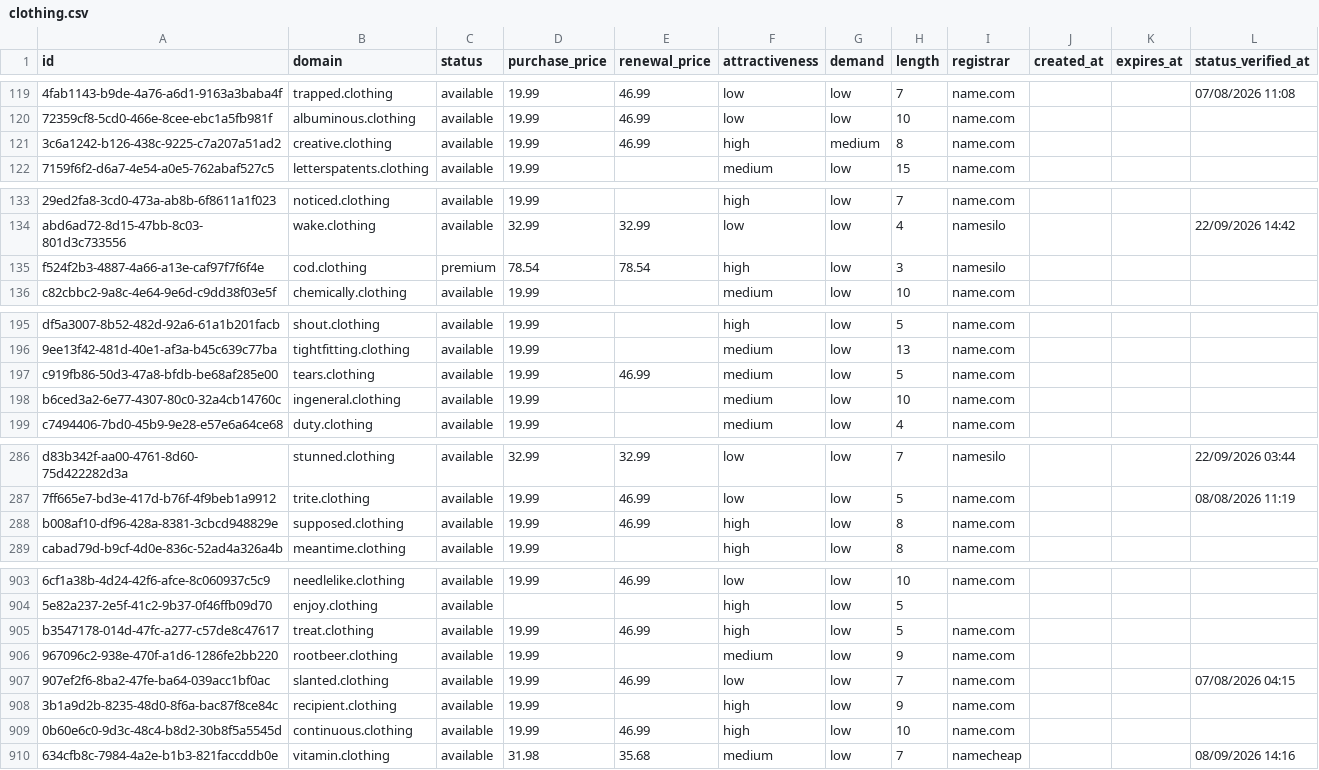
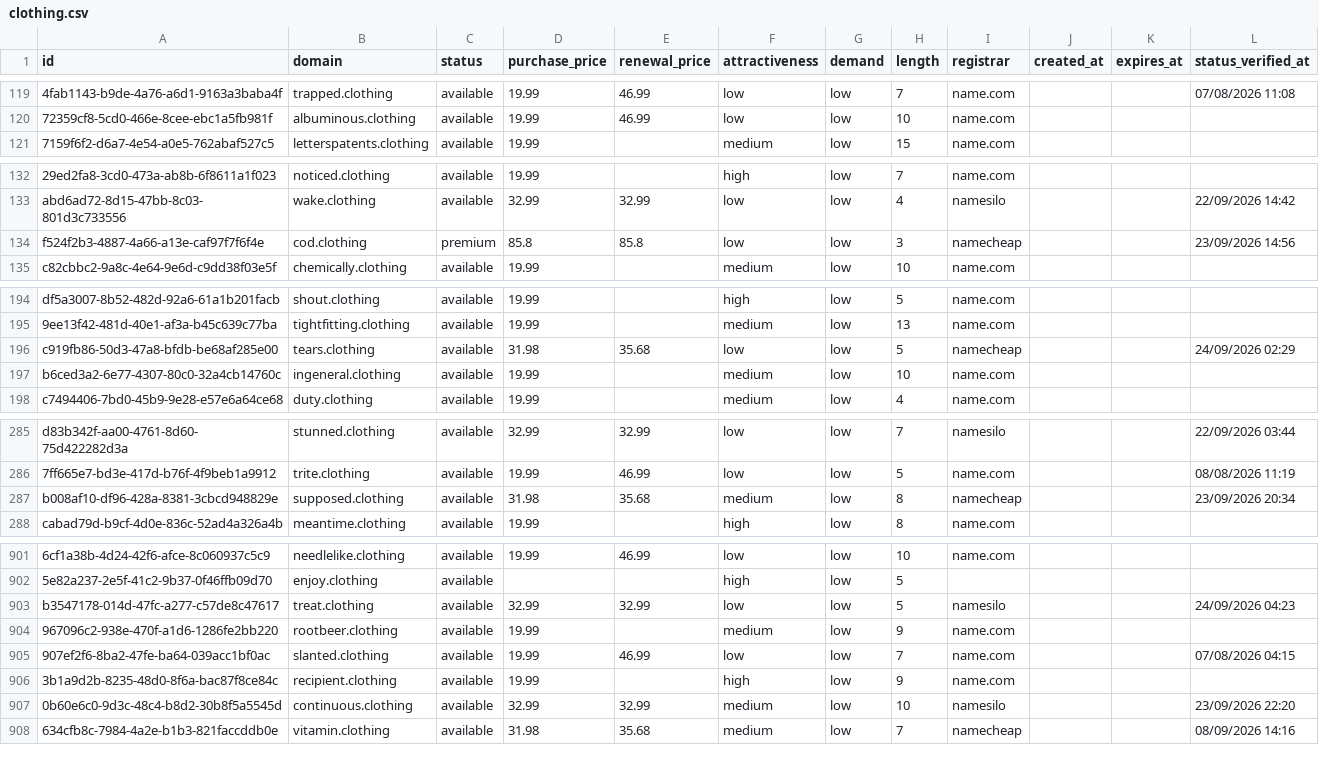
Before and after one commit to UniqueDomains/clothing-oneword-domains, a CSV file: clothing.csv, drawn as a sheet; only a part is shown, gaps mark what is left out; removed rows and columns are numbered as before the commit, all else as after; the diff covers the shown part only; the diff names each change by its address in the sheet, - before the commit and + after, or states it on an @@ line.

```diff
--- a/clothing.csv
+++ b/clothing.csv
-row 121: 3c6a1242-b126-438c-9225-c7a207a51ad2 | creative.clothing | available | 19.99 | 46.99 | high | medium | 8 | name.com
-D134 (purchase_price): 78.54
+D134 (purchase_price): 85.8
-E134 (renewal_price): 78.54
+E134 (renewal_price): 85.8
-F134 (attractiveness): high
+F134 (attractiveness): low
-I134 (registrar): namesilo
+I134 (registrar): namecheap
-L134 (status_verified_at): (empty)
+L134 (status_verified_at): 23/09/2026 14:56
-D196 (purchase_price): 19.99
+D196 (purchase_price): 31.98
-E196 (renewal_price): 46.99
+E196 (renewal_price): 35.68
-F196 (attractiveness): medium
+F196 (attractiveness): low
-I196 (registrar): name.com
+I196 (registrar): namecheap
-L196 (status_verified_at): (empty)
+L196 (status_verified_at): 24/09/2026 02:29
-D287 (purchase_price): 19.99
+D287 (purchase_price): 31.98
-E287 (renewal_price): 46.99
+E287 (renewal_price): 35.68
-F287 (attractiveness): high
+F287 (attractiveness): medium
-I287 (registrar): name.com
+I287 (registrar): namecheap
-L287 (status_verified_at): (empty)
+L287 (status_verified_at): 23/09/2026 20:34
-D903 (purchase_price): 19.99
+D903 (purchase_price): 32.99
-E903 (renewal_price): 46.99
+E903 (renewal_price): 32.99
-F903 (attractiveness): high
+F903 (attractiveness): low
-I903 (registrar): name.com
+I903 (registrar): namesilo
-L903 (status_verified_at): (empty)
+L903 (status_verified_at): 24/09/2026 04:23
-D907 (purchase_price): 19.99
+D907 (purchase_price): 32.99
-E907 (renewal_price): 46.99
+E907 (renewal_price): 32.99
-F907 (attractiveness): high
+F907 (attractiveness): medium
-I907 (registrar): name.com
+I907 (registrar): namesilo
-L907 (status_verified_at): (empty)
+L907 (status_verified_at): 23/09/2026 22:20
```
Also changed, not shown: 2 added rows, 1 removed row and 96 edited cells elsewhere in this file, 4 other files.
